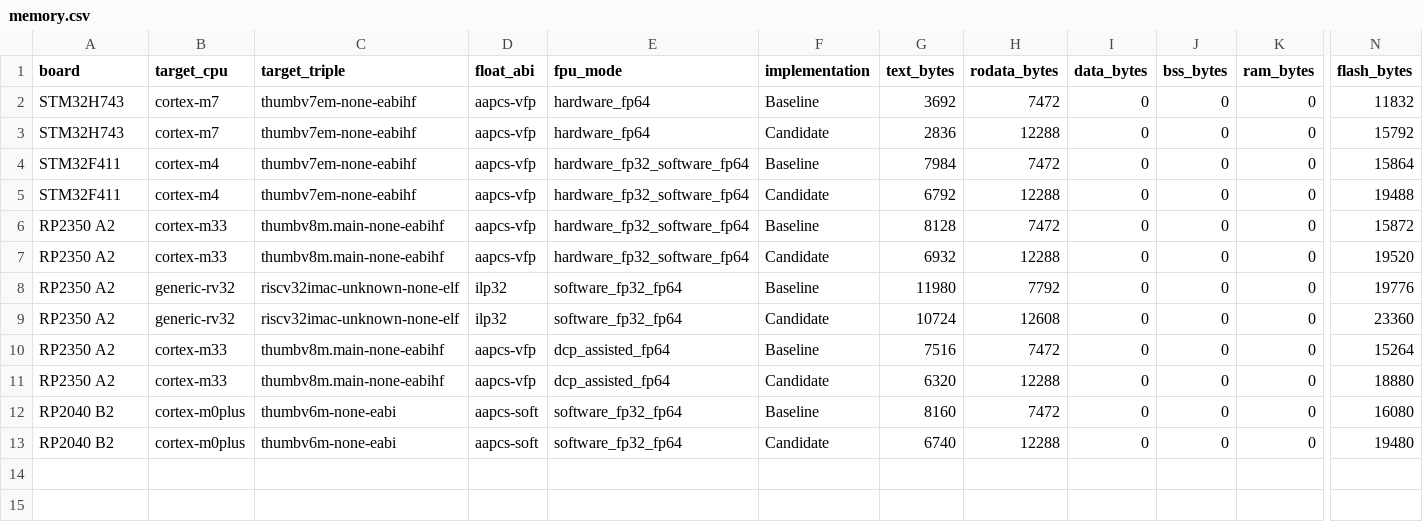
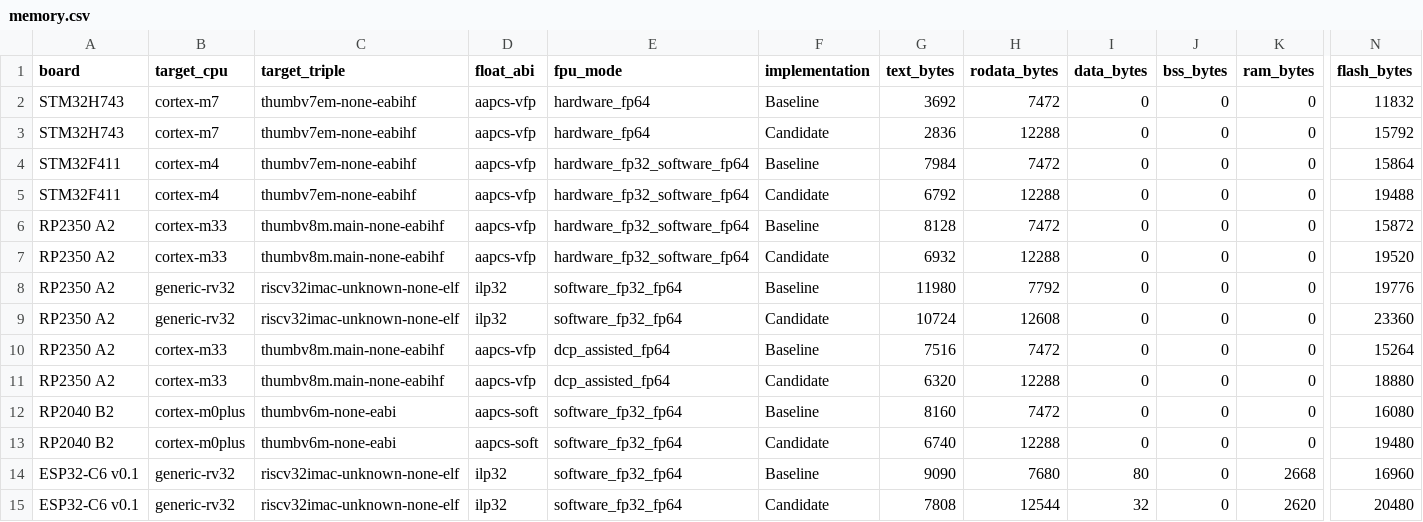
Before and after one commit to luofang34/libm-benchmark-private, a CSV file: benchmarks/results/memory.csv, drawn as a sheet; only a part is shown, gaps mark what is left out; rows hold the shown columns only; the diff names each change by its address in the sheet, - before the commit and + after, or states it on an @@ line.

```diff
--- a/benchmarks/results/memory.csv
+++ b/benchmarks/results/memory.csv
+row 14: ESP32-C6 v0.1 | generic-rv32 | riscv32imac-unknown-none-elf | ilp32 | software_fp32_fp64 | Baseline | 9090 | 7680 | 80 | 0 | 2668 | 16960
+row 15: ESP32-C6 v0.1 | generic-rv32 | riscv32imac-unknown-none-elf | ilp32 | software_fp32_fp64 | Candidate | 7808 | 12544 | 32 | 0 | 2620 | 20480
```
Also changed, not shown: benchmarks/results/accuracy.csv, 51 other files.
